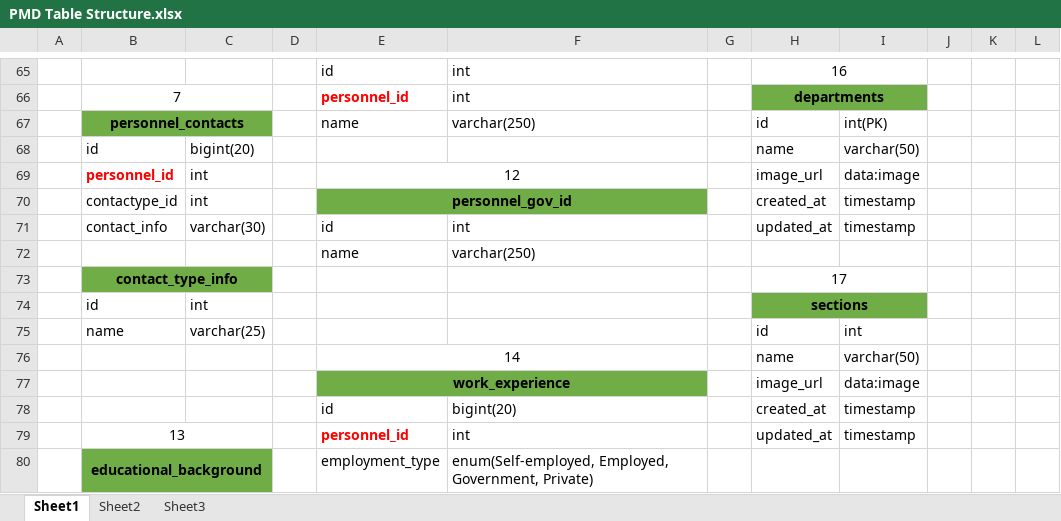
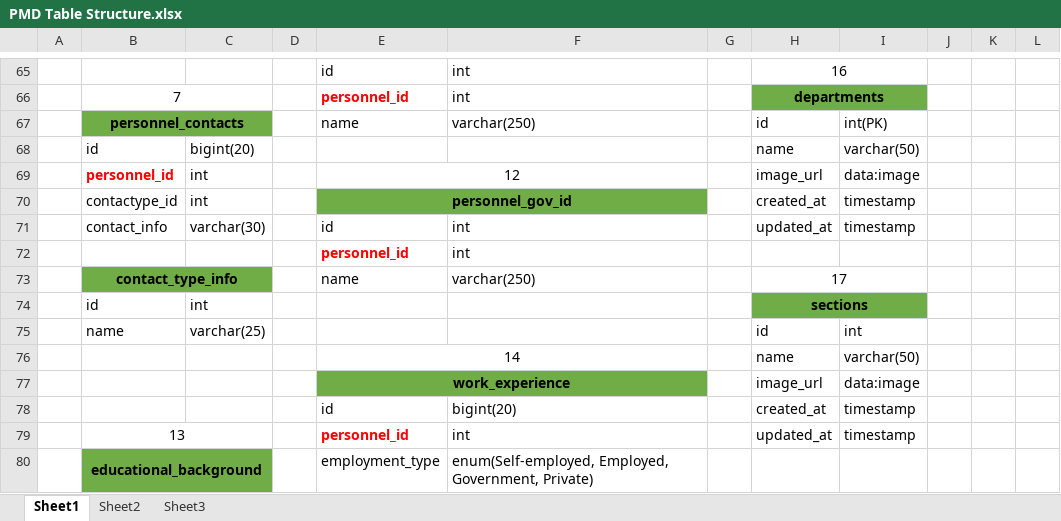
Before and after one commit to felixparejapmdit/inc_dashboard, an Excel workbook: documentation/PMD Table Structure.xlsx, sheet Sheet1, drawn as a sheet; only a part is shown, gaps mark what is left out; values as stored, in another font and other column widths than the file's, no borders; removed rows and columns are numbered as before the commit, all else as after; the diff covers the shown part only; the diff names each change by its address in the sheet, - before the commit and + after, or states it on an @@ line.

```diff
--- a/documentation/PMD Table Structure.xlsx (sheet Sheet1)
+++ b/documentation/PMD Table Structure.xlsx (sheet Sheet1)
-row 72:  |  |  |  | name | varchar(250)
-row 73:  | contact_type_info |  |  |  |  |  | 17
+row 72:  |  |  |  | personnel_id | int
+row 73:  | contact_type_info |  |  | name | varchar(250) |  | 17
```
Also changed, not shown: 2 added rows, 2 removed rows and 31 edited cells elsewhere in this sheet, 3 other files.
